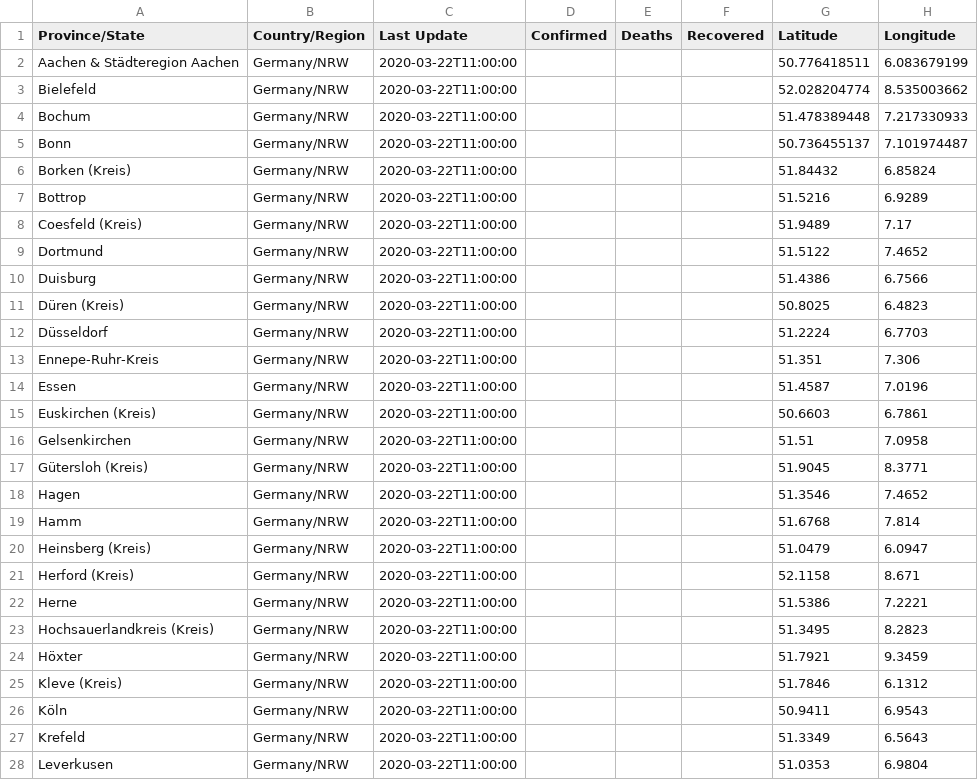
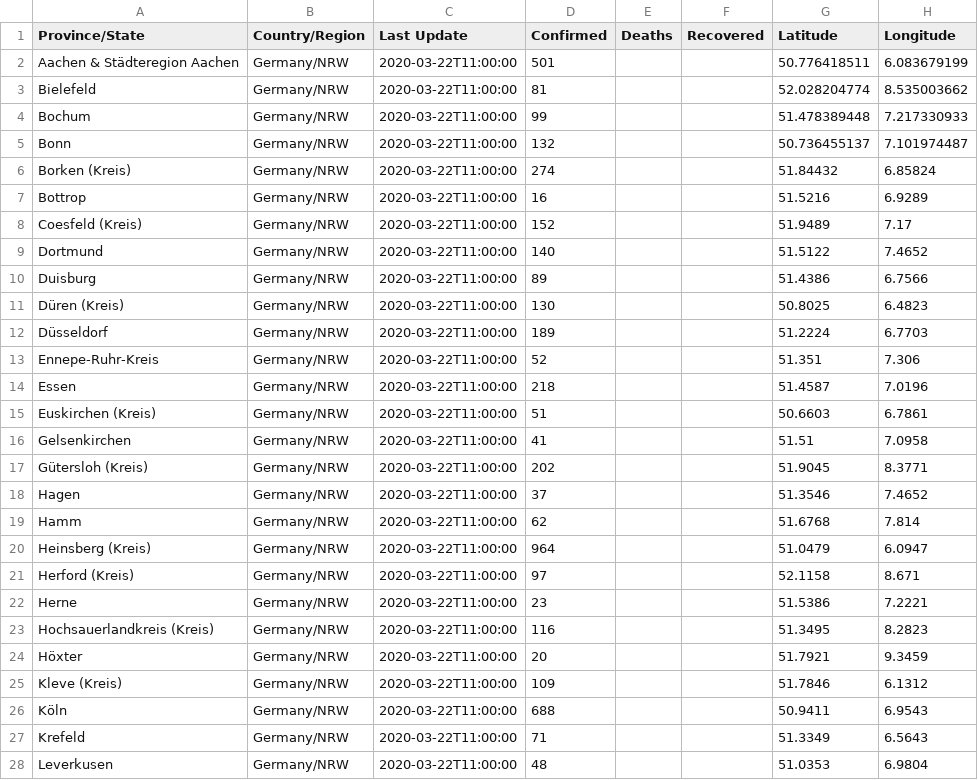
Before and after one commit to cmarxmeier/covid-19-RKI, a CSV file: NRW_covid_19_data/21-03-2020.csv, drawn as a sheet; only a part is shown; the diff covers the shown part only.

Commit message:
Update 21-03-2020.csv

```diff
--- a/NRW_covid_19_data/21-03-2020.csv
+++ b/NRW_covid_19_data/21-03-2020.csv
@@ -1,28 +1,28 @@
 Province/State,Country/Region,Last Update,Confirmed,Deaths,Recovered,Latitude,Longitude
-Aachen & Städteregion Aachen,Germany/NRW,2020-03-22T11:00:00,,,,50.776418511,6.083679199
-Bielefeld,Germany/NRW,2020-03-22T11:00:00,,,,52.028204774,8.535003662
-Bochum,Germany/NRW,2020-03-22T11:00:00,,,,51.478389448,7.217330933
-Bonn,Germany/NRW,2020-03-22T11:00:00,,,,50.736455137,7.101974487
-Borken (Kreis),Germany/NRW,2020-03-22T11:00:00,,,,51.84432,6.85824
-Bottrop,Germany/NRW,2020-03-22T11:00:00,,,,51.5216,6.9289
-Coesfeld (Kreis),Germany/NRW,2020-03-22T11:00:00,,,,51.9489, 7.17
-Dortmund,Germany/NRW,2020-03-22T11:00:00,,,,51.5122,7.4652
-Duisburg,Germany/NRW,2020-03-22T11:00:00,,,,51.4386,6.7566
-Düren (Kreis),Germany/NRW,2020-03-22T11:00:00,,,,50.8025,6.4823
-Düsseldorf,Germany/NRW,2020-03-22T11:00:00,,,,51.2224, 6.7703
-Ennepe-Ruhr-Kreis,Germany/NRW,2020-03-22T11:00:00,,,,51.351,7.306
-Essen,Germany/NRW,2020-03-22T11:00:00,,,,51.4587,7.0196
-Euskirchen (Kreis),Germany/NRW,2020-03-22T11:00:00,,,,50.6603,6.7861
-Gelsenkirchen,Germany/NRW,2020-03-22T11:00:00,,,,51.51,7.0958
-Gütersloh (Kreis),Germany/NRW,2020-03-22T11:00:00,,,,51.9045,8.3771
-Hagen,Germany/NRW,2020-03-22T11:00:00,,,,51.3546,7.4652
-Hamm,Germany/NRW,2020-03-22T11:00:00,,,,51.6768,7.814
-Heinsberg (Kreis),Germany/NRW,2020-03-22T11:00:00,,,,51.0479,6.0947
-Herford (Kreis),Germany/NRW,2020-03-22T11:00:00,,,,52.1158,8.671
-Herne,Germany/NRW,2020-03-22T11:00:00,,,,51.5386,7.2221
-Hochsauerlandkreis (Kreis),Germany/NRW,2020-03-22T11:00:00,,,,51.3495,8.2823
-Höxter,Germany/NRW,2020-03-22T11:00:00,,,,51.7921,9.3459
-Kleve (Kreis),Germany/NRW,2020-03-22T11:00:00,,,,51.7846,6.1312
-Köln,Germany/NRW,2020-03-22T11:00:00,,,,50.9411,6.9543
-Krefeld,Germany/NRW,2020-03-22T11:00:00,,,,51.3349,6.5643
-Leverkusen,Germany/NRW,2020-03-22T11:00:00,,,,51.0353,6.9804
+Aachen & Städteregion Aachen,Germany/NRW,2020-03-22T11:00:00,501,,,50.776418511,6.083679199
+Bielefeld,Germany/NRW,2020-03-22T11:00:00,81,,,52.028204774,8.535003662
+Bochum,Germany/NRW,2020-03-22T11:00:00,99,,,51.478389448,7.217330933
+Bonn,Germany/NRW,2020-03-22T11:00:00,132,,,50.736455137,7.101974487
+Borken (Kreis),Germany/NRW,2020-03-22T11:00:00,274,,,51.84432,6.85824
+Bottrop,Germany/NRW,2020-03-22T11:00:00,16,,,51.5216,6.9289
+Coesfeld (Kreis),Germany/NRW,2020-03-22T11:00:00,152,,,51.9489, 7.17
+Dortmund,Germany/NRW,2020-03-22T11:00:00,140,,,51.5122,7.4652
+Duisburg,Germany/NRW,2020-03-22T11:00:00,89,,,51.4386,6.7566
+Düren (Kreis),Germany/NRW,2020-03-22T11:00:00,130,,,50.8025,6.4823
+Düsseldorf,Germany/NRW,2020-03-22T11:00:00,189,,,51.2224, 6.7703
+Ennepe-Ruhr-Kreis,Germany/NRW,2020-03-22T11:00:00,52,,,51.351,7.306
+Essen,Germany/NRW,2020-03-22T11:00:00,218,,,51.4587,7.0196
+Euskirchen (Kreis),Germany/NRW,2020-03-22T11:00:00,51,,,50.6603,6.7861
+Gelsenkirchen,Germany/NRW,2020-03-22T11:00:00,41,,,51.51,7.0958
+Gütersloh (Kreis),Germany/NRW,2020-03-22T11:00:00,202,,,51.9045,8.3771
+Hagen,Germany/NRW,2020-03-22T11:00:00,37,,,51.3546,7.4652
+Hamm,Germany/NRW,2020-03-22T11:00:00,62,,,51.6768,7.814
+Heinsberg (Kreis),Germany/NRW,2020-03-22T11:00:00,964,,,51.0479,6.0947
+Herford (Kreis),Germany/NRW,2020-03-22T11:00:00,97,,,52.1158,8.671
+Herne,Germany/NRW,2020-03-22T11:00:00,23,,,51.5386,7.2221
+Hochsauerlandkreis (Kreis),Germany/NRW,2020-03-22T11:00:00,116,,,51.3495,8.2823
+Höxter,Germany/NRW,2020-03-22T11:00:00,20,,,51.7921,9.3459
+Kleve (Kreis),Germany/NRW,2020-03-22T11:00:00,109,,,51.7846,6.1312
+Köln,Germany/NRW,2020-03-22T11:00:00,688,,,50.9411,6.9543
+Krefeld,Germany/NRW,2020-03-22T11:00:00,71,,,51.3349,6.5643
+Leverkusen,Germany/NRW,2020-03-22T11:00:00,48,,,51.0353,6.9804
```
Also changed, not shown: 26 edited cells elsewhere in this file.
